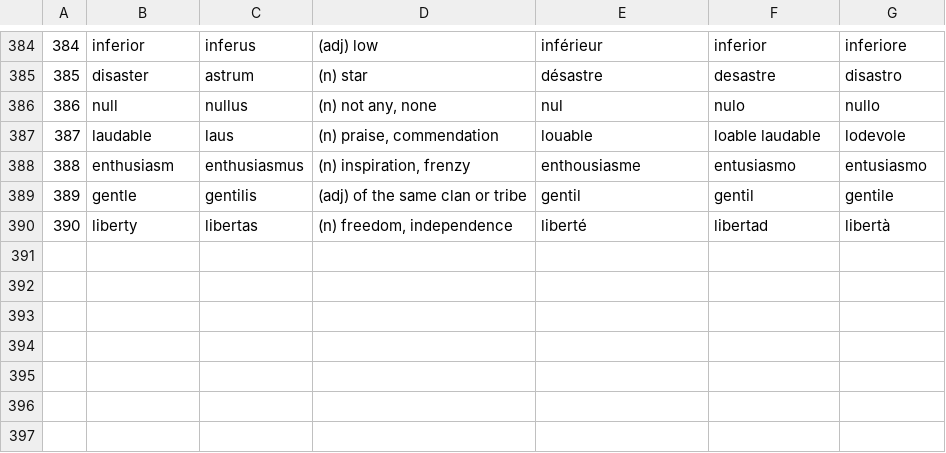
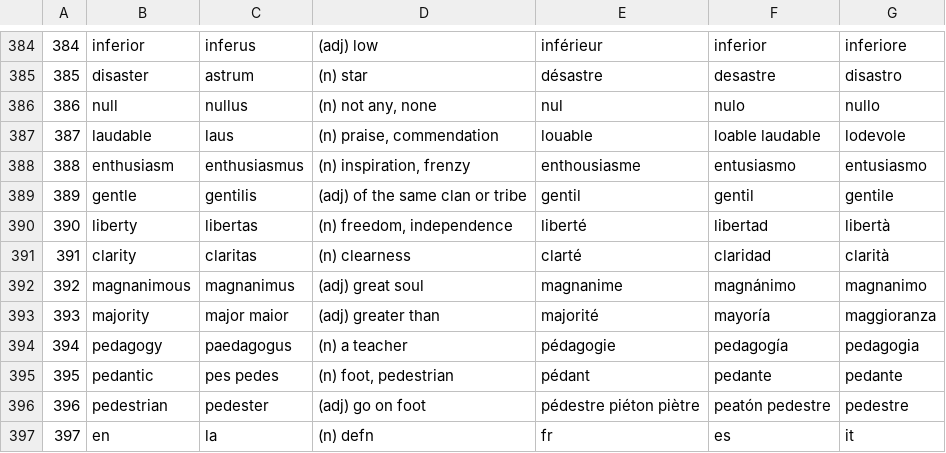
Before and after one commit to ValuedMammal/dante, a CSV file: latin.csv, drawn as a sheet; only a part is shown, gaps mark what is left out.

```diff
--- a/latin.csv
+++ b/latin.csv
@@ -390 +390,8 @@
 390,liberty,libertas,"(n) freedom, independence",liberté,libertad,libertà
+391,clarity,claritas,"(n) clearness",clarté,claridad,clarità
+392,magnanimous,magnanimus,"(adj) great soul",magnanime,magnánimo,magnanimo
+393,majority,major maior,"(adj) greater than",majorité,mayoría,maggioranza
+394,pedagogy,paedagogus,"(n) a teacher",pédagogie,pedagogía,pedagogia
+395,pedantic,pes pedes,"(n) foot, pedestrian",pédant,pedante,pedante
+396,pedestrian,pedester,"(adj) go on foot",pédestre piéton piètre,peatón pedestre,pedestre
+397,en,la,"(n) defn",fr,es,it
```
Also changed, not shown: 1 other file.
